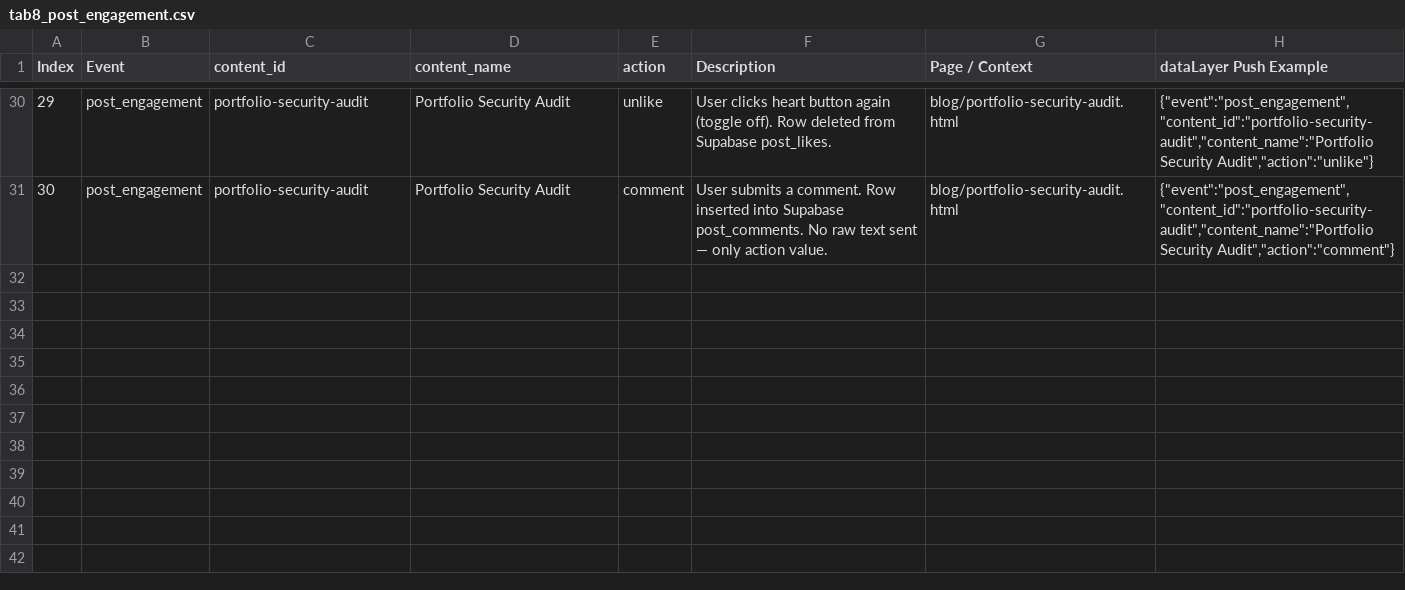
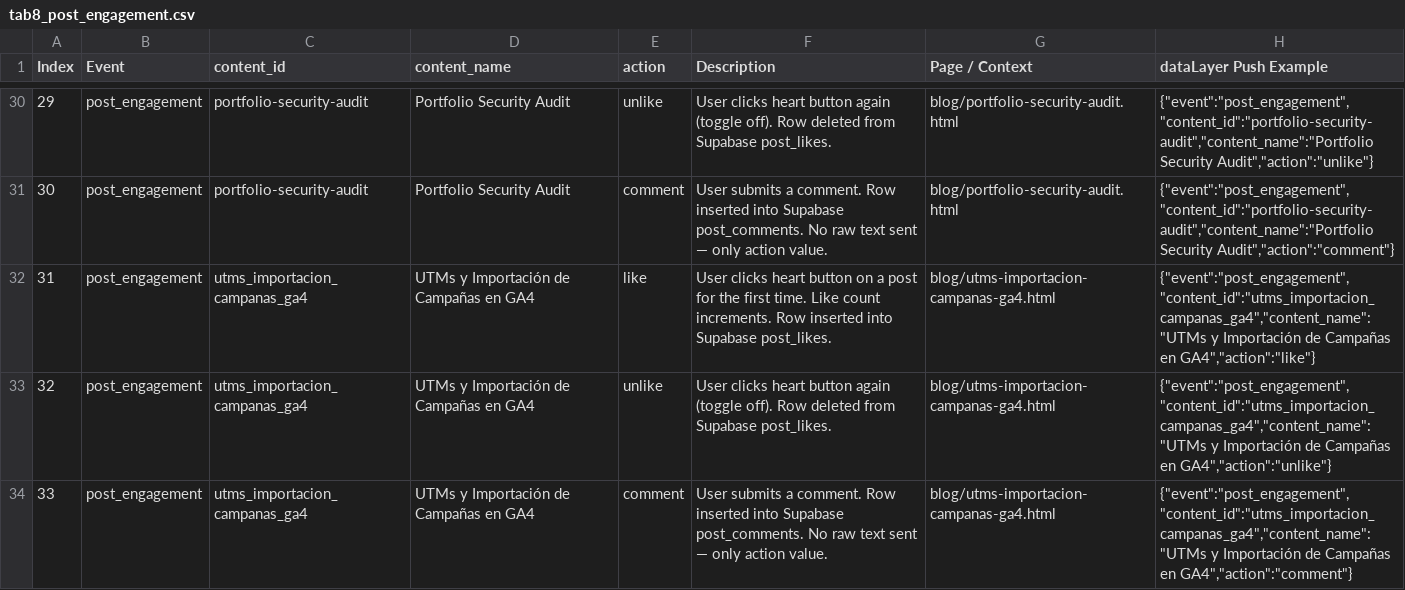
Before and after one commit to GuillermoGG0102/tnk-project, a CSV file: measurement_plan/tab8_post_engagement.csv, drawn as a sheet; only a part is shown, gaps mark what is left out.

```diff
--- a/measurement_plan/tab8_post_engagement.csv
+++ b/measurement_plan/tab8_post_engagement.csv
@@ -31 +31,4 @@ Index,Event,content_id,content_name,action,Description,Page / Context,dataLayer
 30,post_engagement,portfolio-security-audit,Portfolio Security Audit,comment,User submits a comment. Row inserted into Supabase post_comments. No raw text sent — only action value.,blog/portfolio-security-audit.html,"{""event"":""post_engagement"",""content_id"":""portfolio-security-audit"",""content_name"":""Portfolio Security Audit"",""action"":""comment""}"
+31,post_engagement,utms_importacion_campanas_ga4,UTMs y Importación de Campañas en GA4,like,User clicks heart button on a post for the first time. Like count increments. Row inserted into Supabase post_likes.,blog/utms-importacion-campanas-ga4.html,"{""event"":""post_engagement"",""content_id"":""utms_importacion_campanas_ga4"",""content_name"":""UTMs y Importación de Campañas en GA4"",""action"":""like""}"
+32,post_engagement,utms_importacion_campanas_ga4,UTMs y Importación de Campañas en GA4,unlike,User clicks heart button again (toggle off). Row deleted from Supabase post_likes.,blog/utms-importacion-campanas-ga4.html,"{""event"":""post_engagement"",""content_id"":""utms_importacion_campanas_ga4"",""content_name"":""UTMs y Importación de Campañas en GA4"",""action"":""unlike""}"
+33,post_engagement,utms_importacion_campanas_ga4,UTMs y Importación de Campañas en GA4,comment,User submits a comment. Row inserted into Supabase post_comments. No raw text sent — only action value.,blog/utms-importacion-campanas-ga4.html,"{""event"":""post_engagement"",""content_id"":""utms_importacion_campanas_ga4"",""content_name"":""UTMs y Importación de Campañas en GA4"",""action"":""comment""}"
```
Also changed, not shown: measurement_plan/tab3_page_view.csv, measurement_plan/tab4_select_content.csv, 5 other files.
